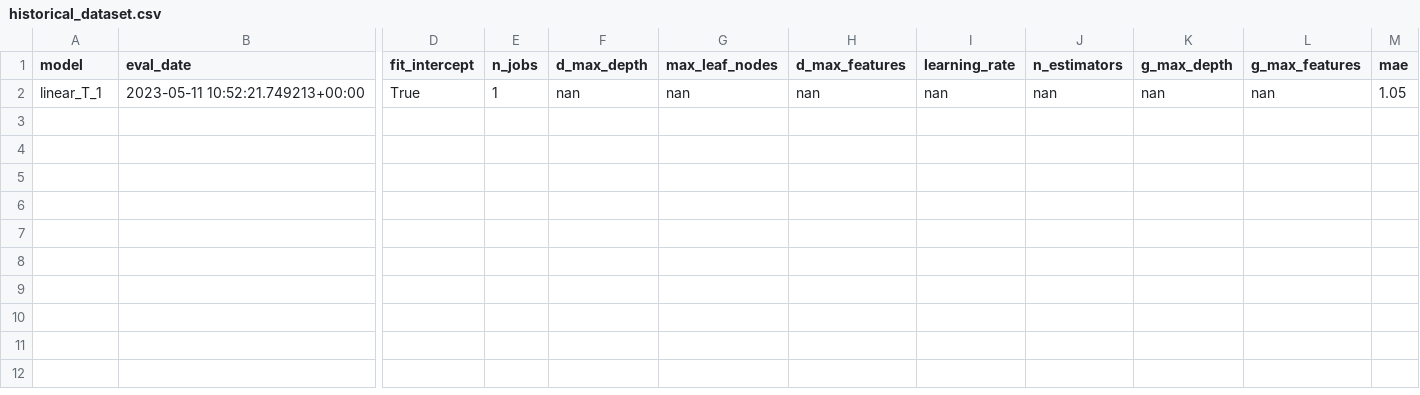
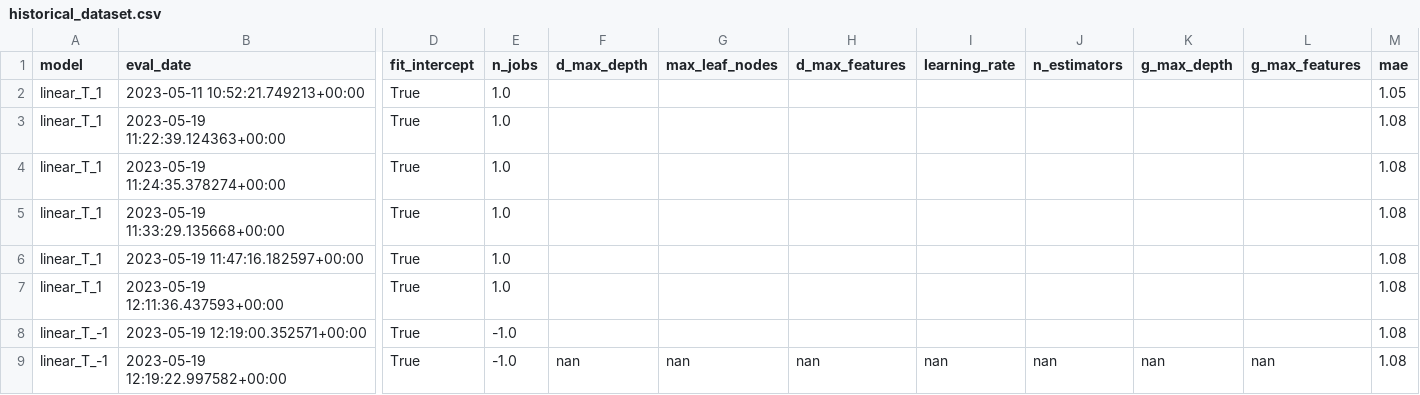
Before and after one commit to iAguila98/mlops, a CSV file: MLOps_Airflow/shared_volume/data/historical_dataset.csv, drawn as a sheet; only a part is shown, gaps mark what is left out; rows hold the shown columns only; the diff names each change by its address in the sheet, - before the commit and + after, or states it on an @@ line.

Commit message:
Changing pause models

```diff
--- a/MLOps_Airflow/shared_volume/data/historical_dataset.csv
+++ b/MLOps_Airflow/shared_volume/data/historical_dataset.csv
-E2 (n_jobs): 1
+E2 (n_jobs): 1.0
-F2 (d_max_depth): nan
+F2 (d_max_depth): (empty)
-G2 (max_leaf_nodes): nan
+G2 (max_leaf_nodes): (empty)
-H2 (d_max_features): nan
+H2 (d_max_features): (empty)
-I2 (learning_rate): nan
+I2 (learning_rate): (empty)
-J2 (n_estimators): nan
+J2 (n_estimators): (empty)
-K2 (g_max_depth): nan
+K2 (g_max_depth): (empty)
-L2 (g_max_features): nan
+L2 (g_max_features): (empty)
+row 3: linear_T_1 | 2023-05-19 11:22:39.124363+00:00 | True | 1.0 |  |  |  |  |  |  |  | 1.08
+row 4: linear_T_1 | 2023-05-19 11:24:35.378274+00:00 | True | 1.0 |  |  |  |  |  |  |  | 1.08
+row 5: linear_T_1 | 2023-05-19 11:33:29.135668+00:00 | True | 1.0 |  |  |  |  |  |  |  | 1.08
+row 6: linear_T_1 | 2023-05-19 11:47:16.182597+00:00 | True | 1.0 |  |  |  |  |  |  |  | 1.08
+row 7: linear_T_1 | 2023-05-19 12:11:36.437593+00:00 | True | 1.0 |  |  |  |  |  |  |  | 1.08
+row 8: linear_T_-1 | 2023-05-19 12:19:00.352571+00:00 | True | -1.0 |  |  |  |  |  |  |  | 1.08
+row 9: linear_T_-1 | 2023-05-19 12:19:22.997582+00:00 | True | -1.0 | nan | nan | nan | nan | nan | nan | nan | 1.08
```
Also changed, not shown: MLOps_Airflow/shared_volume/data/batch_data.csv, 5 other files.
